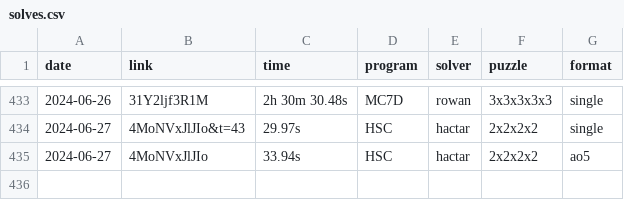
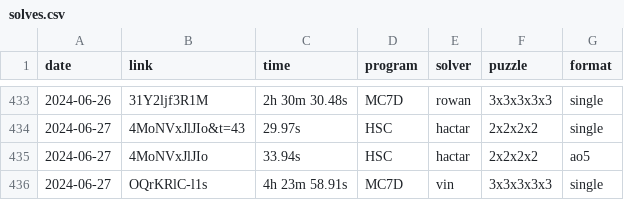
Before and after one commit to Hypercubers/hypercubing.xyz, a CSV file: leaderboards/solves.csv, drawn as a sheet; only a part is shown, gaps mark what is left out.

Commit message:
Verify vin 3^5 new solve

```diff
--- a/leaderboards/solves.csv
+++ b/leaderboards/solves.csv
@@ -435 +435,2 @@ date,       link,                  time, program,   solver,             puzzle,
 2024-06-27, 4MoNVxJlJIo,          33.94s, HSC,      hactar,             2x2x2x2, ao5
+2024-06-27, OQrKRlC-l1s,   4h 23m 58.91s, MC7D,     vin,                3x3x3x3x3, single
```
